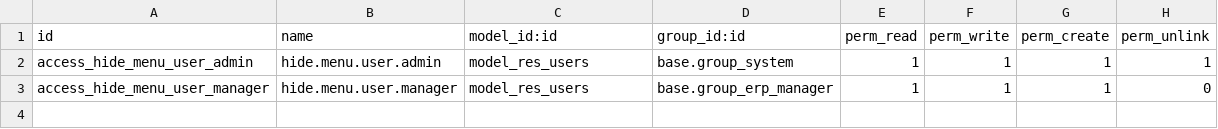
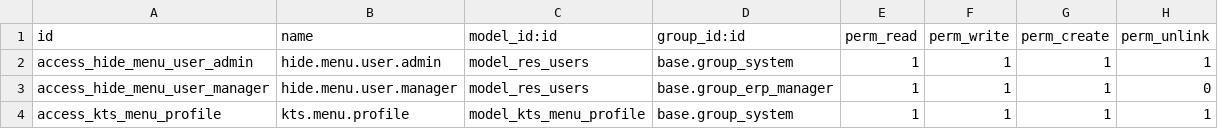
Before and after one commit to IrshuKT/kts_hide_menu_user, a CSV file: kts_hide_menu_user/security/ir.model.access.csv, drawn as a sheet; the diff names each change by its address in the sheet, - before the commit and + after, or states it on an @@ line.

Commit message:
updated menu type

```diff
--- a/kts_hide_menu_user/security/ir.model.access.csv
+++ b/kts_hide_menu_user/security/ir.model.access.csv
+row 4: access_kts_menu_profile | kts.menu.profile | model_kts_menu_profile | base.group_system | 1 | 1 | 1 | 1
```
Also changed, not shown: 9 other files.
